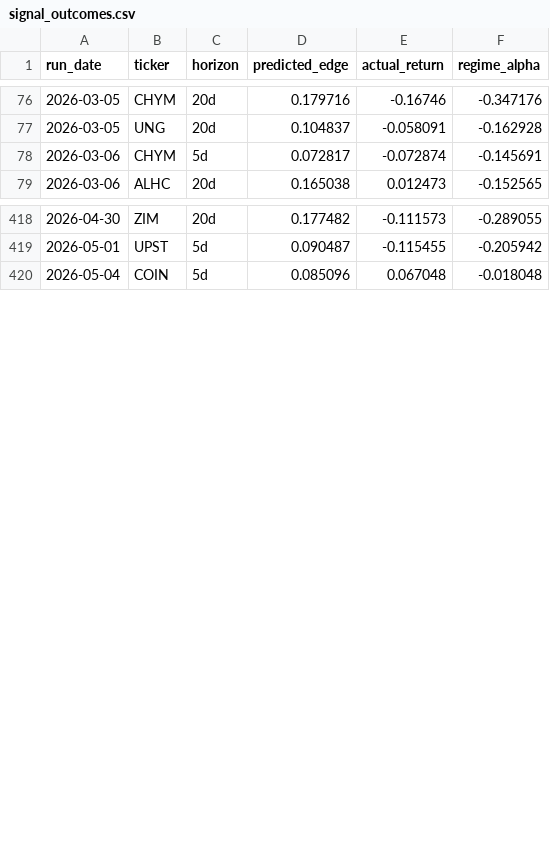
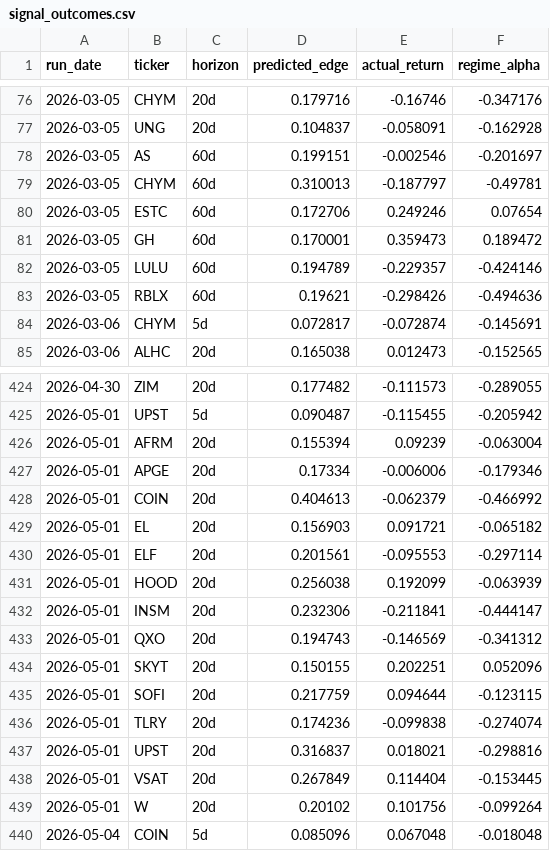
Before and after one commit to helioskozak-cloud/regime-desk, a CSV file: data/signal_outcomes.csv, drawn as a sheet; only a part is shown, gaps mark what is left out; the diff covers the shown part only; the diff names each change by its address in the sheet, - before the commit and + after, or states it on an @@ line.

```diff
--- a/data/signal_outcomes.csv
+++ b/data/signal_outcomes.csv
+row 78: 2026-03-05 | AS | 60d | 0.199151 | -0.002546 | -0.201697
+row 79: 2026-03-05 | CHYM | 60d | 0.310013 | -0.187797 | -0.49781
+row 80: 2026-03-05 | ESTC | 60d | 0.172706 | 0.249246 | 0.07654
+row 81: 2026-03-05 | GH | 60d | 0.170001 | 0.359473 | 0.189472
+row 82: 2026-03-05 | LULU | 60d | 0.194789 | -0.229357 | -0.424146
+row 83: 2026-03-05 | RBLX | 60d | 0.19621 | -0.298426 | -0.494636
+row 426: 2026-05-01 | AFRM | 20d | 0.155394 | 0.09239 | -0.063004
+row 427: 2026-05-01 | APGE | 20d | 0.17334 | -0.006006 | -0.179346
+row 428: 2026-05-01 | COIN | 20d | 0.404613 | -0.062379 | -0.466992
+row 429: 2026-05-01 | EL | 20d | 0.156903 | 0.091721 | -0.065182
+row 430: 2026-05-01 | ELF | 20d | 0.201561 | -0.095553 | -0.297114
+row 431: 2026-05-01 | HOOD | 20d | 0.256038 | 0.192099 | -0.063939
+row 432: 2026-05-01 | INSM | 20d | 0.232306 | -0.211841 | -0.444147
+row 433: 2026-05-01 | QXO | 20d | 0.194743 | -0.146569 | -0.341312
+row 434: 2026-05-01 | SKYT | 20d | 0.150155 | 0.202251 | 0.052096
+row 435: 2026-05-01 | SOFI | 20d | 0.217759 | 0.094644 | -0.123115
+row 436: 2026-05-01 | TLRY | 20d | 0.174236 | -0.099838 | -0.274074
+row 437: 2026-05-01 | UPST | 20d | 0.316837 | 0.018021 | -0.298816
+row 438: 2026-05-01 | VSAT | 20d | 0.267849 | 0.114404 | -0.153445
+row 439: 2026-05-01 | W | 20d | 0.20102 | 0.101756 | -0.099264
```
Also changed, not shown: 5 added rows elsewhere in this file, data/market_signals.csv, data/stock_scores.csv, 9 other files.
